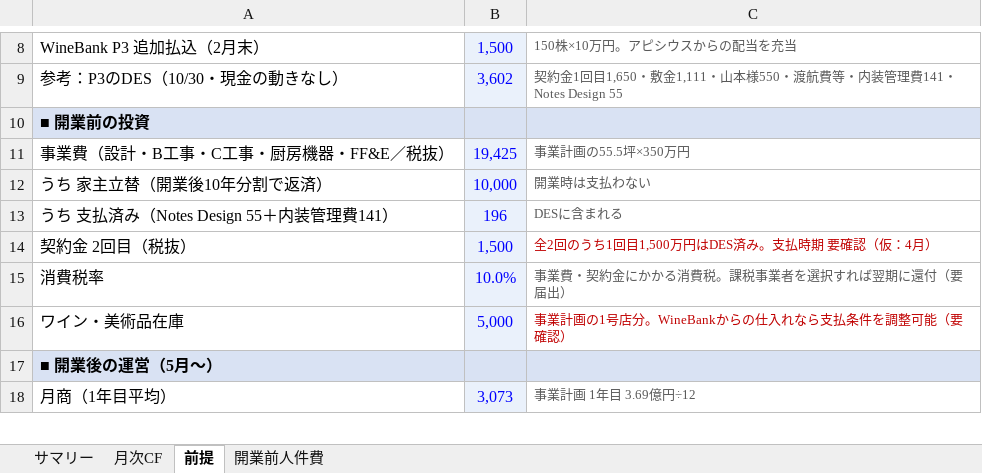
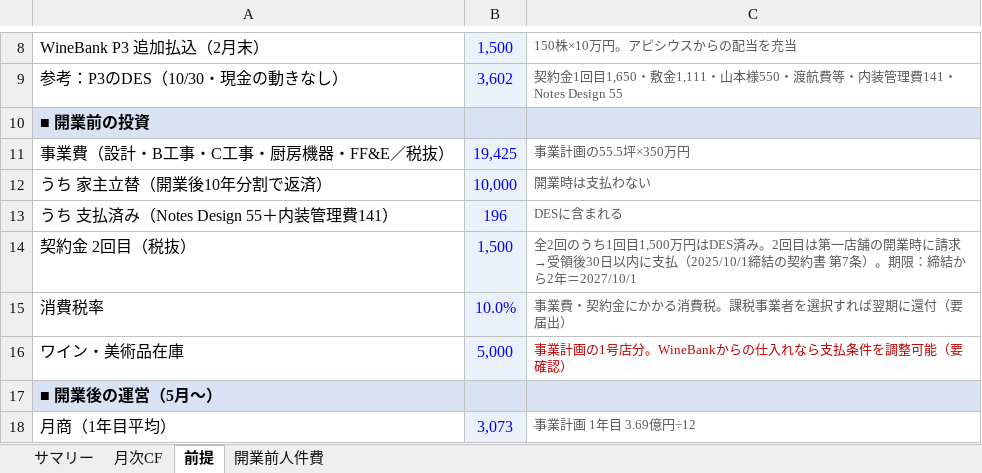
Before and after one commit to nakano-winebank/wine-auction, an Excel workbook: 事業計画/BTM_開業までの資金繰り_20261121.xlsx, sheet 前提, drawn as a sheet; only a part is shown, gaps mark what is left out; values as stored, in another font and other column widths than the file's, no borders; the diff names each change by its address in the sheet, - before the commit and + after, or states it on an @@ line.

```diff
--- a/事業計画/BTM_開業までの資金繰り_20261121.xlsx (sheet 前提)
+++ b/事業計画/BTM_開業までの資金繰り_20261121.xlsx (sheet 前提)
-C14: …DES済み。支払時期 要確認（仮：4月）
+C14: …DES済み。2回目は第一店舗の開業時に請求→受領後30日以内に支払（2025/10/1締結の契約書 第7条）。期限：締結から2年＝2027/10/1
-C14 text colour: #C00000
+C14 text colour: #595959
```
Also changed, not shown: sheet 月次CF, sheet サマリー, formulas that keep their value, 1 other file.
